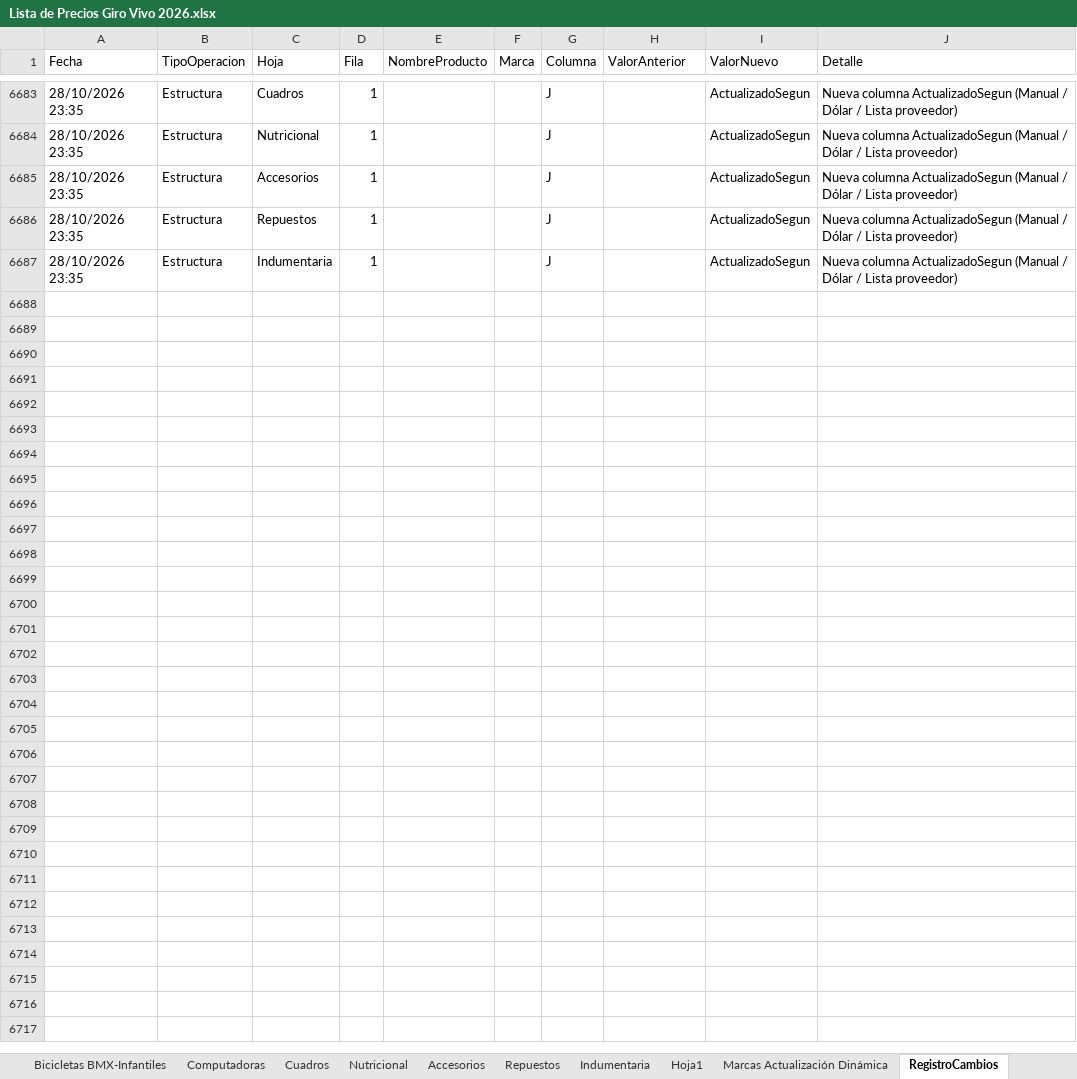
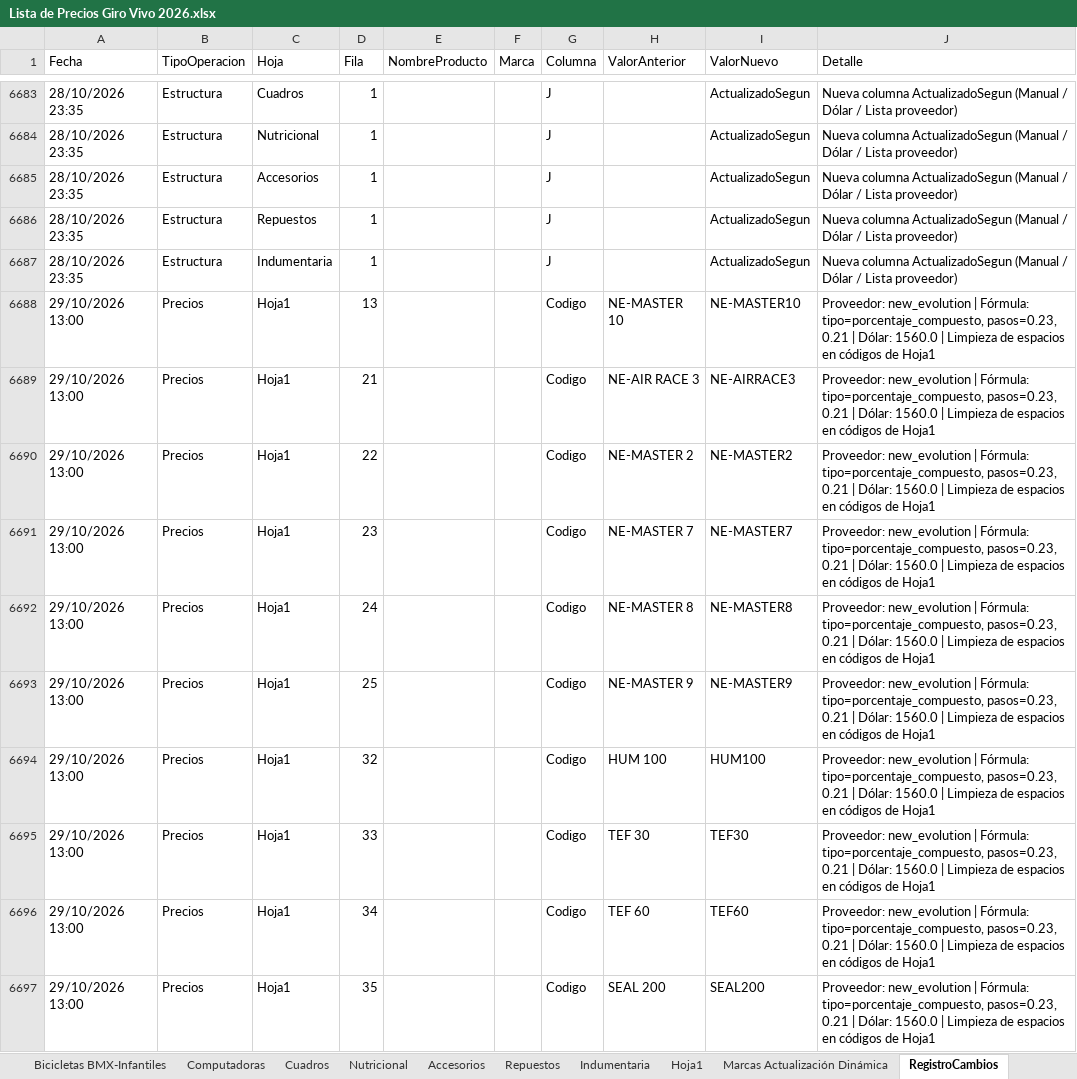
Before and after one commit to matyrelmuan15/listaprecios-girovivo, an Excel workbook: archivo/Lista de Precios Giro Vivo 2026.xlsx, sheet RegistroCambios, drawn as a sheet; only a part is shown, gaps mark what is left out; values as stored, in another font and other column widths than the file's, no borders; the diff covers the shown part only; the diff names each change by its address in the sheet, - before the commit and + after, or states it on an @@ line.

Commit message:
Auto: actualizar precios – proveedor new_evolution, dólar 1560.0 – 29/10/2026 13:00 – PC DESKTOP-UNOHJ04

```diff
--- a/archivo/Lista de Precios Giro Vivo 2026.xlsx (sheet RegistroCambios)
+++ b/archivo/Lista de Precios Giro Vivo 2026.xlsx (sheet RegistroCambios)
+row 6688: 29/10/2026 13:00 | Precios | Hoja1 | 13 |  |  | Codigo | NE-MASTER 10 | NE-MASTER10 | Proveedor: new_evolution | Fórmula: tipo=porcentaje_compuesto, pasos=0.23, 0.21 | Dólar: 1560.0 | Limpieza de espacios en códigos de Hoja1
+row 6689: 29/10/2026 13:00 | Precios | Hoja1 | 21 |  |  | Codigo | NE-AIR RACE 3 | NE-AIRRACE3 | Proveedor: new_evolution | Fórmula: tipo=porcentaje_compuesto, pasos=0.23, 0.21 | Dólar: 1560.0 | Limpieza de espacios en códigos de Hoja1
+row 6690: 29/10/2026 13:00 | Precios | Hoja1 | 22 |  |  | Codigo | NE-MASTER 2 | NE-MASTER2 | Proveedor: new_evolution | Fórmula: tipo=porcentaje_compuesto, pasos=0.23, 0.21 | Dólar: 1560.0 | Limpieza de espacios en códigos de Hoja1
+row 6691: 29/10/2026 13:00 | Precios | Hoja1 | 23 |  |  | Codigo | NE-MASTER 7 | NE-MASTER7 | Proveedor: new_evolution | Fórmula: tipo=porcentaje_compuesto, pasos=0.23, 0.21 | Dólar: 1560.0 | Limpieza de espacios en códigos de Hoja1
+row 6692: 29/10/2026 13:00 | Precios | Hoja1 | 24 |  |  | Codigo | NE-MASTER 8 | NE-MASTER8 | Proveedor: new_evolution | Fórmula: tipo=porcentaje_compuesto, pasos=0.23, 0.21 | Dólar: 1560.0 | Limpieza de espacios en códigos de Hoja1
+row 6693: 29/10/2026 13:00 | Precios | Hoja1 | 25 |  |  | Codigo | NE-MASTER 9 | NE-MASTER9 | Proveedor: new_evolution | Fórmula: tipo=porcentaje_compuesto, pasos=0.23, 0.21 | Dólar: 1560.0 | Limpieza de espacios en códigos de Hoja1
+row 6694: 29/10/2026 13:00 | Precios | Hoja1 | 32 |  |  | Codigo | HUM 100 | HUM100 | Proveedor: new_evolution | Fórmula: tipo=porcentaje_compuesto, pasos=0.23, 0.21 | Dólar: 1560.0 | Limpieza de espacios en códigos de Hoja1
+row 6695: 29/10/2026 13:00 | Precios | Hoja1 | 33 |  |  | Codigo | TEF 30 | TEF30 | Proveedor: new_evolution | Fórmula: tipo=porcentaje_compuesto, pasos=0.23, 0.21 | Dólar: 1560.0 | Limpieza de espacios en códigos de Hoja1
+row 6696: 29/10/2026 13:00 | Precios | Hoja1 | 34 |  |  | Codigo | TEF 60 | TEF60 | Proveedor: new_evolution | Fórmula: tipo=porcentaje_compuesto, pasos=0.23, 0.21 | Dólar: 1560.0 | Limpieza de espacios en códigos de Hoja1
+row 6697: 29/10/2026 13:00 | Precios | Hoja1 | 35 |  |  | Codigo | SEAL 200 | SEAL200 | Proveedor: new_evolution | Fórmula: tipo=porcentaje_compuesto, pasos=0.23, 0.21 | Dólar: 1560.0 | Limpieza de espacios en códigos de Hoja1
```
Also changed, not shown: 95 added rows and 22 edited cells elsewhere in this sheet, sheet Repuestos, sheet Hoja1, sheet Accesorios, sheet Computadoras, sheet Marcas Actualización Dinámica, other sheet tabs.
